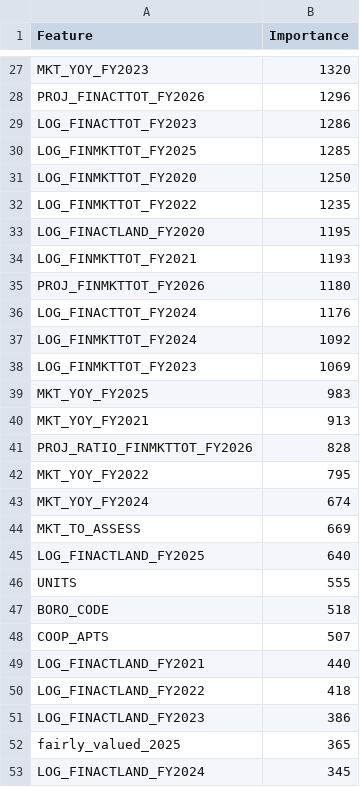
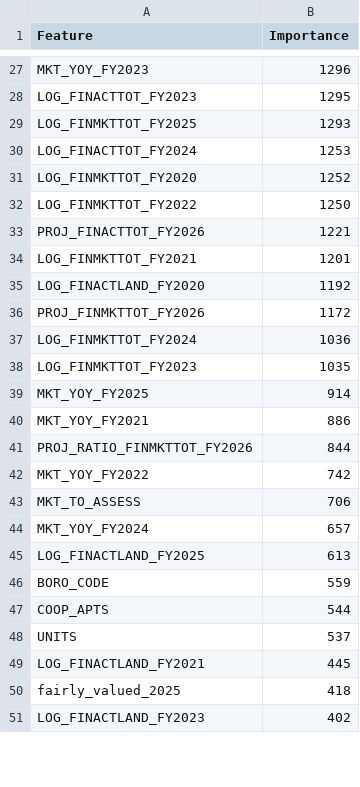
Before and after one commit to Rodrigofch7/nyc_property_taxes_local, a CSV file: outputs/lgbm_feature_importance.csv, drawn as a sheet; only a part is shown, gaps mark what is left out; removed rows and columns are numbered as before the commit, all else as after; the diff covers the shown part only; the diff names each change by its address in the sheet, - before the commit and + after, or states it on an @@ line.

```diff
--- a/outputs/lgbm_feature_importance.csv
+++ b/outputs/lgbm_feature_importance.csv
-B27 (Importance): 1320
+B27 (Importance): 1296
-row 28: PROJ_FINACTTOT_FY2026 | 1296
-B28 (Importance): 1286
+B28 (Importance): 1295
-B29 (Importance): 1285
+B29 (Importance): 1293
+row 30: LOG_FINACTTOT_FY2024 | 1253
-B31 (Importance): 1250
+B31 (Importance): 1252
-B32 (Importance): 1235
+B32 (Importance): 1250
-row 33: LOG_FINACTLAND_FY2020 | 1195
+row 33: PROJ_FINACTTOT_FY2026 | 1221
-B34 (Importance): 1193
+B34 (Importance): 1201
+row 35: LOG_FINACTLAND_FY2020 | 1192
-B36 (Importance): 1180
+B36 (Importance): 1172
-row 36: LOG_FINACTTOT_FY2024 | 1176
-B37 (Importance): 1092
+B37 (Importance): 1036
-B38 (Importance): 1069
+B38 (Importance): 1035
-B39 (Importance): 983
+B39 (Importance): 914
-B40 (Importance): 913
+B40 (Importance): 886
-B41 (Importance): 828
+B41 (Importance): 844
-B42 (Importance): 795
+B42 (Importance): 742
-row 43: MKT_YOY_FY2024 | 674
-B43 (Importance): 669
+B43 (Importance): 706
+row 44: MKT_YOY_FY2024 | 657
-B45 (Importance): 640
+B45 (Importance): 613
-row 46: UNITS | 555
-B46 (Importance): 518
+B46 (Importance): 559
-B47 (Importance): 507
+B47 (Importance): 544
+row 48: UNITS | 537
-B49 (Importance): 440
+B49 (Importance): 445
-A50 (Feature): LOG_FINACTLAND_FY2022
+A50 (Feature): fairly_valued_2025
-B51 (Importance): 386
+B51 (Importance): 402
-row 52: fairly_valued_2025 | 365
-row 53: LOG_FINACTLAND_FY2024 | 345
```
Also changed, not shown: 19 added rows, 17 removed rows and 33 edited cells elsewhere in this file, 2 other files.
